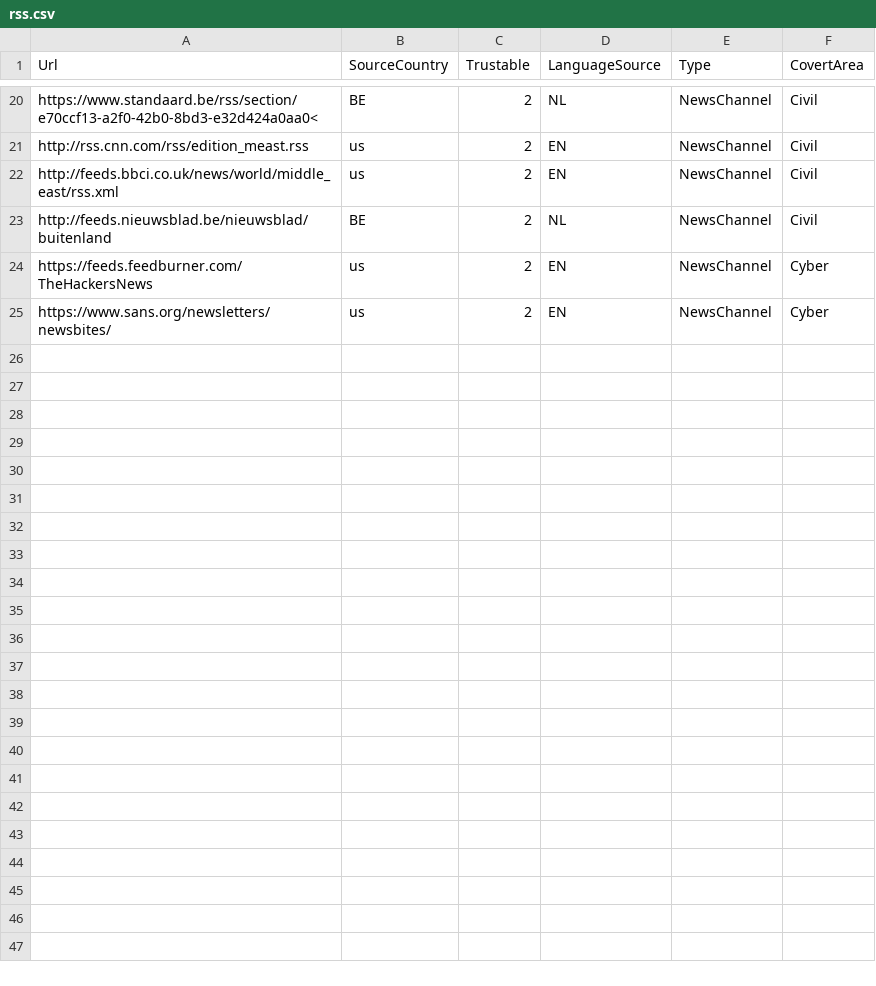
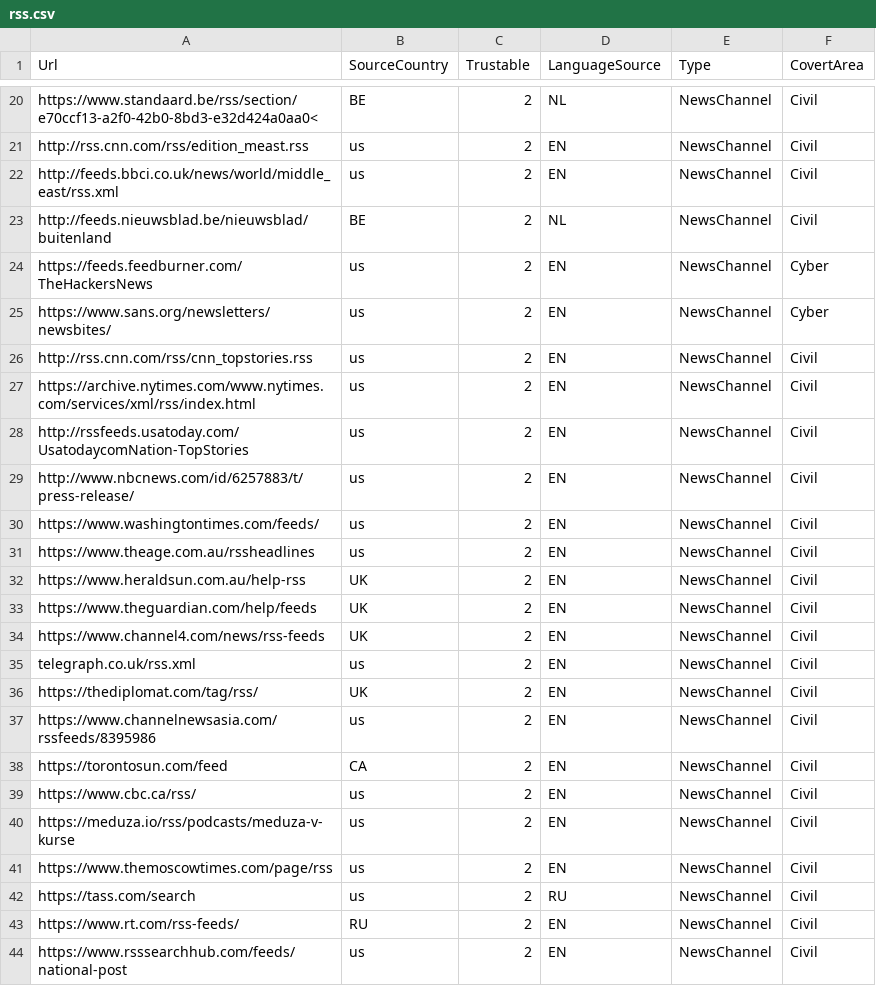
Before and after one commit to BenoitGoethals/DataCollectorGrpc, a CSV file: Datacollector.core/rss.csv, drawn as a sheet; only a part is shown, gaps mark what is left out; the diff names each change by its address in the sheet, - before the commit and + after, or states it on an @@ line.

Commit message:
update keys search

```diff
--- a/Datacollector.core/rss.csv
+++ b/Datacollector.core/rss.csv
+row 26: http://rss.cnn.com/rss/cnn_topstories.rss | us | 2 | EN | NewsChannel | Civil
+row 27: https://archive.nytimes.com/www.nytimes.com/services/xml/rss/index.html | us | 2 | EN | NewsChannel | Civil
+row 28: http://rssfeeds.usatoday.com/UsatodaycomNation-TopStories | us | 2 | EN | NewsChannel | Civil
+row 29: http://www.nbcnews.com/id/6257883/t/press-release/ | us | 2 | EN | NewsChannel | Civil
+row 30: https://www.washingtontimes.com/feeds/ | us | 2 | EN | NewsChannel | Civil
+row 31: https://www.theage.com.au/rssheadlines | us | 2 | EN | NewsChannel | Civil
+row 32: https://www.heraldsun.com.au/help-rss | UK | 2 | EN | NewsChannel | Civil
+row 33: https://www.theguardian.com/help/feeds | UK | 2 | EN | NewsChannel | Civil
+row 34: https://www.channel4.com/news/rss-feeds | UK | 2 | EN | NewsChannel | Civil
+row 35: telegraph.co.uk/rss.xml | us | 2 | EN | NewsChannel | Civil
+row 36: https://thediplomat.com/tag/rss/ | UK | 2 | EN | NewsChannel | Civil
+row 37: https://www.channelnewsasia.com/rssfeeds/8395986 | us | 2 | EN | NewsChannel | Civil
+row 38: https://torontosun.com/feed | CA | 2 | EN | NewsChannel | Civil
+row 39: https://www.cbc.ca/rss/ | us | 2 | EN | NewsChannel | Civil
+row 40: https://meduza.io/rss/podcasts/meduza-v-kurse | us | 2 | EN | NewsChannel | Civil
+row 41: https://www.themoscowtimes.com/page/rss | us | 2 | EN | NewsChannel | Civil
+row 42: https://tass.com/search | us | 2 | RU | NewsChannel | Civil
+row 43: https://www.rt.com/rss-feeds/ | RU | 2 | EN | NewsChannel | Civil
+row 44: https://www.rsssearchhub.com/feeds/national-post | us | 2 | EN | NewsChannel | Civil
```
Also changed, not shown: 10 other files.
